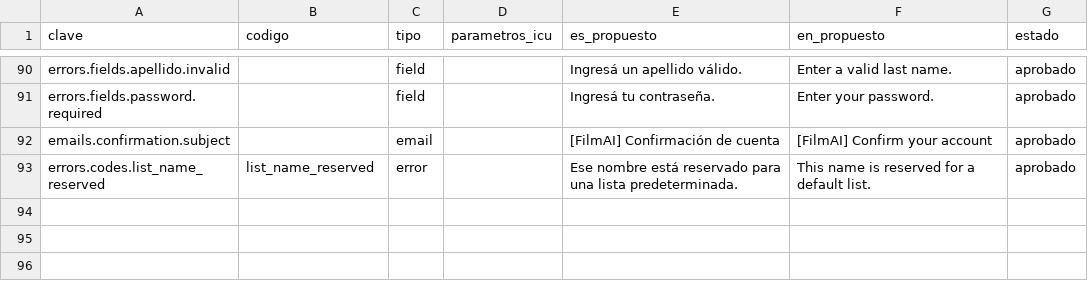
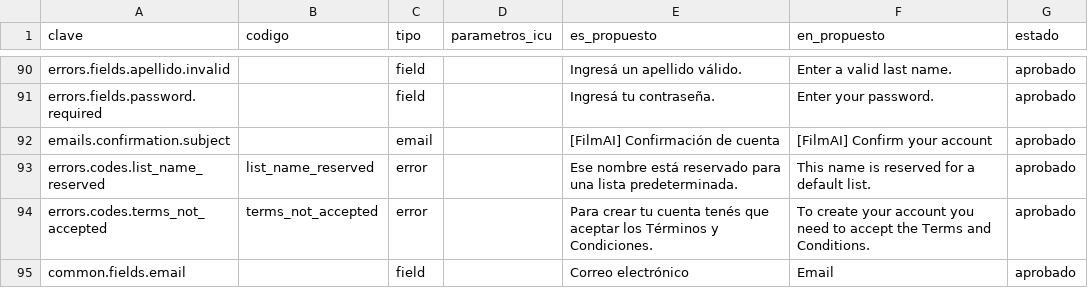
Before and after one commit to MarcosDebona25/FilmAI, a CSV file: docs/i18n/copia-propuesta.csv, drawn as a sheet; only a part is shown, gaps mark what is left out.

Commit message:
feat(usuarios): registra la aceptación de los Términos y Condiciones
Agrega fecha_aceptacion_terminos a Usuario, exige acepta_terminos en el registro
y en complete-signup (400 (Bad Request) con terms_not_accepted), y actualiza
contrato, semilla, tests y documentación.

```diff
--- a/docs/i18n/copia-propuesta.csv
+++ b/docs/i18n/copia-propuesta.csv
@@ -93 +93,3 @@ emails.confirmation.subject,,email,,[FilmAI] Confirmación de cuenta,[FilmAI] Co
 errors.codes.list_name_reserved,list_name_reserved,error,,Ese nombre está reservado para una lista predeterminada.,This name is reserved for a default list.,aprobado
+errors.codes.terms_not_accepted,terms_not_accepted,error,,Para crear tu cuenta tenés que aceptar los Términos y Condiciones.,To create your account you need to accept the Terms and Conditions.,aprobado
+common.fields.email,,field,,Correo electrónico,Email,aprobado
```
Also changed, not shown: 28 other files.
